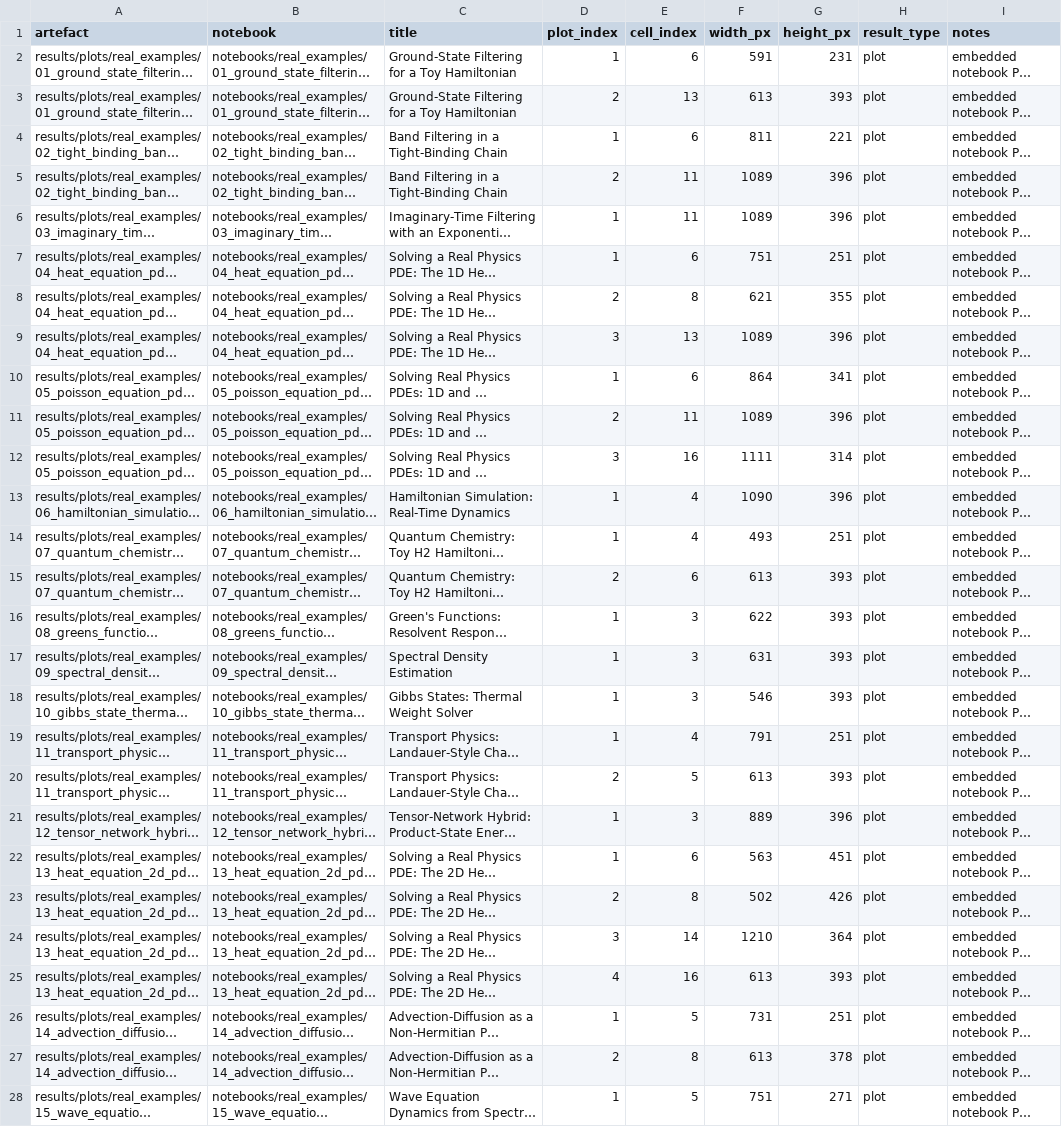
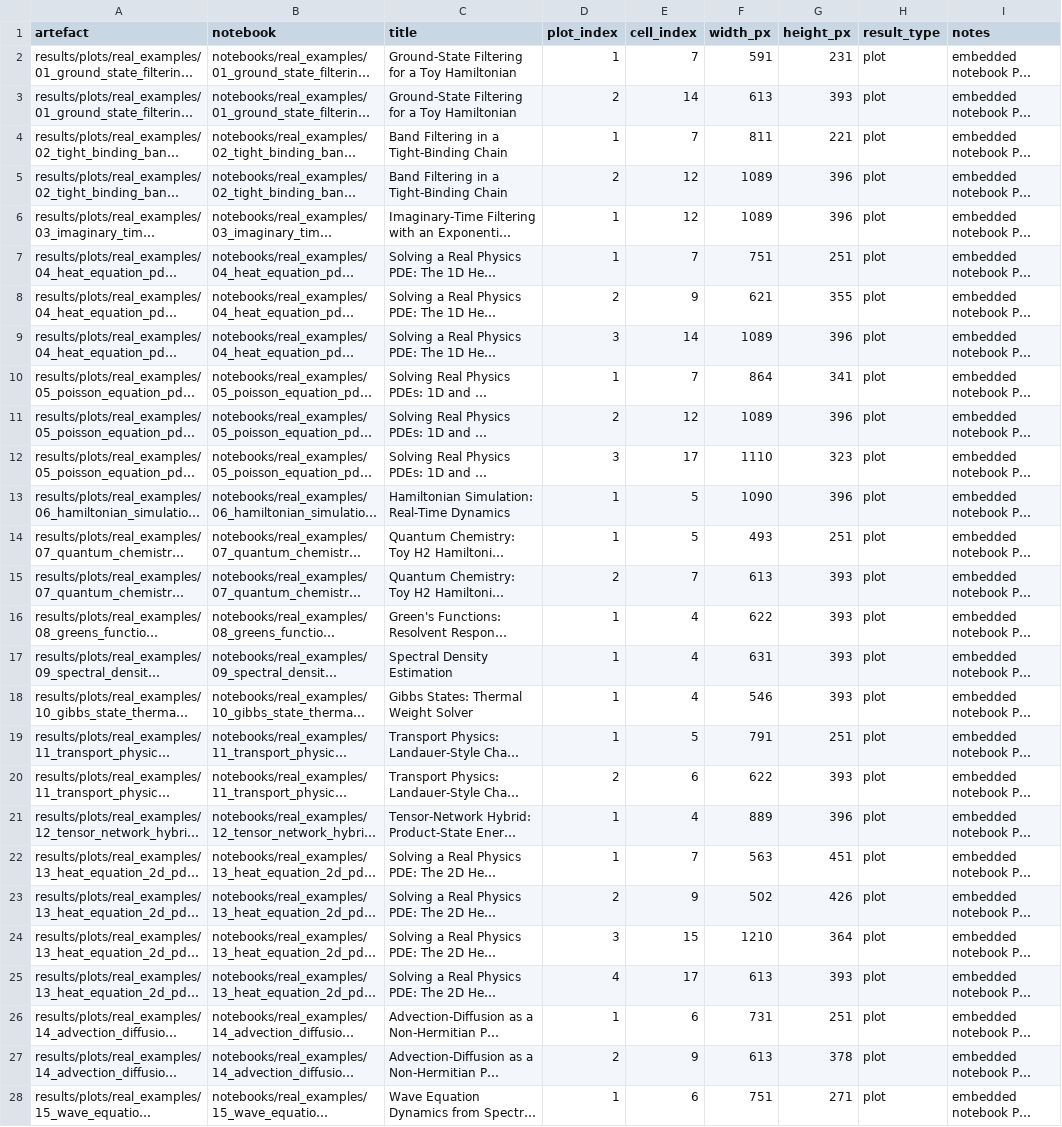
Before and after one commit to SidRichardsQuantum/Quantum_Singular_Value_Transformation, a CSV file: results/tables/real_examples_plot_manifest.csv, drawn as a sheet; only a part is shown; long unchanged cells end in …; the diff covers the shown part only; the diff names each change by its address in the sheet, - before the commit and + after, or states it on an @@ line.

Commit message:
notebook tweaks and runs

```diff
--- a/results/tables/real_examples_plot_manifest.csv
+++ b/results/tables/real_examples_plot_manifest.csv
-E2 (cell_index): 6
+E2 (cell_index): 7
-E3 (cell_index): 13
+E3 (cell_index): 14
-E4 (cell_index): 6
+E4 (cell_index): 7
-E5:E6 (cell_index): 11
+E5:E6 (cell_index): 12
-E7 (cell_index): 6
+E7 (cell_index): 7
-E8 (cell_index): 8
+E8 (cell_index): 9
-E9 (cell_index): 13
+E9 (cell_index): 14
-E10 (cell_index): 6
+E10 (cell_index): 7
-E11 (cell_index): 11
+E11 (cell_index): 12
-E12 (cell_index): 16
+E12 (cell_index): 17
-F12 (width_px): 1111
+F12 (width_px): 1110
-G12 (height_px): 314
+G12 (height_px): 323
-E13:E14 (cell_index): 4
+E13:E14 (cell_index): 5
-E15 (cell_index): 6
+E15 (cell_index): 7
-E16:E18 (cell_index): 3
+E16:E18 (cell_index): 4
-E19 (cell_index): 4
+E19 (cell_index): 5
-E20 (cell_index): 5
+E20 (cell_index): 6
-F20 (width_px): 613
+F20 (width_px): 622
-E21 (cell_index): 3
+E21 (cell_index): 4
-E22 (cell_index): 6
+E22 (cell_index): 7
-E23 (cell_index): 8
+E23 (cell_index): 9
-E24 (cell_index): 14
+E24 (cell_index): 15
-E25 (cell_index): 16
+E25 (cell_index): 17
-E26 (cell_index): 5
+E26 (cell_index): 6
-E27 (cell_index): 8
+E27 (cell_index): 9
-E28 (cell_index): 5
+E28 (cell_index): 6
```
Also changed, not shown: 26 edited cells elsewhere in this file, 14 other files.
